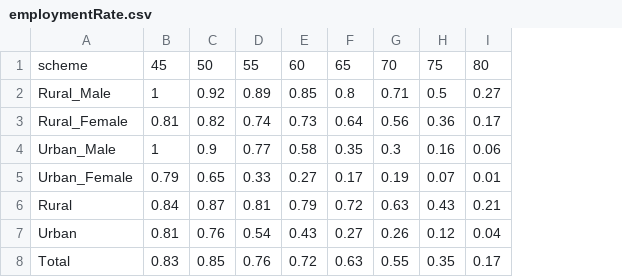
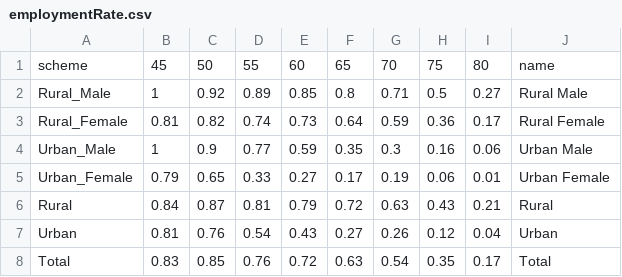
Before and after one commit to theopenwindow/elderly, a CSV file: data/employmentRate.csv, drawn as a sheet; the diff names each change by its address in the sheet, - before the commit and + after, or states it on an @@ line.

```diff
--- a/data/employmentRate.csv
+++ b/data/employmentRate.csv
+column J, rows 1-8: name | Rural Male | Rural Female | Urban Male | Urban Female | Rural | Urban | Total
-G3: 0.56
+G3: 0.59
-E4: 0.58
+E4: 0.59
-H5: 0.07
+H5: 0.06
-G8: 0.55
+G8: 0.54
```
Also changed, not shown: 6 other files.
